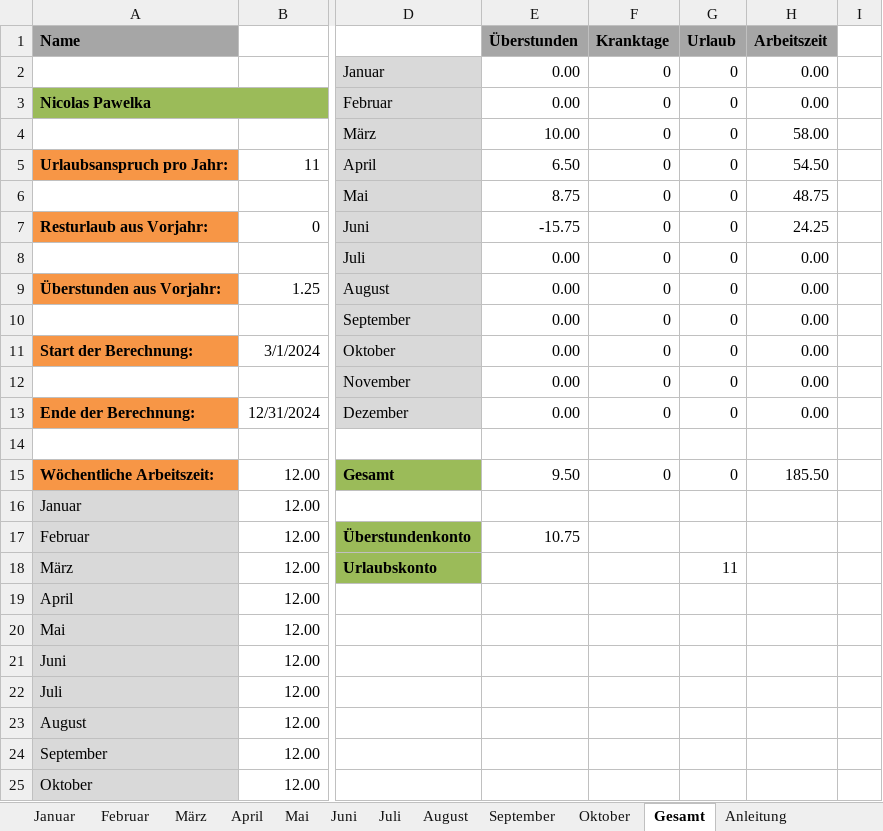
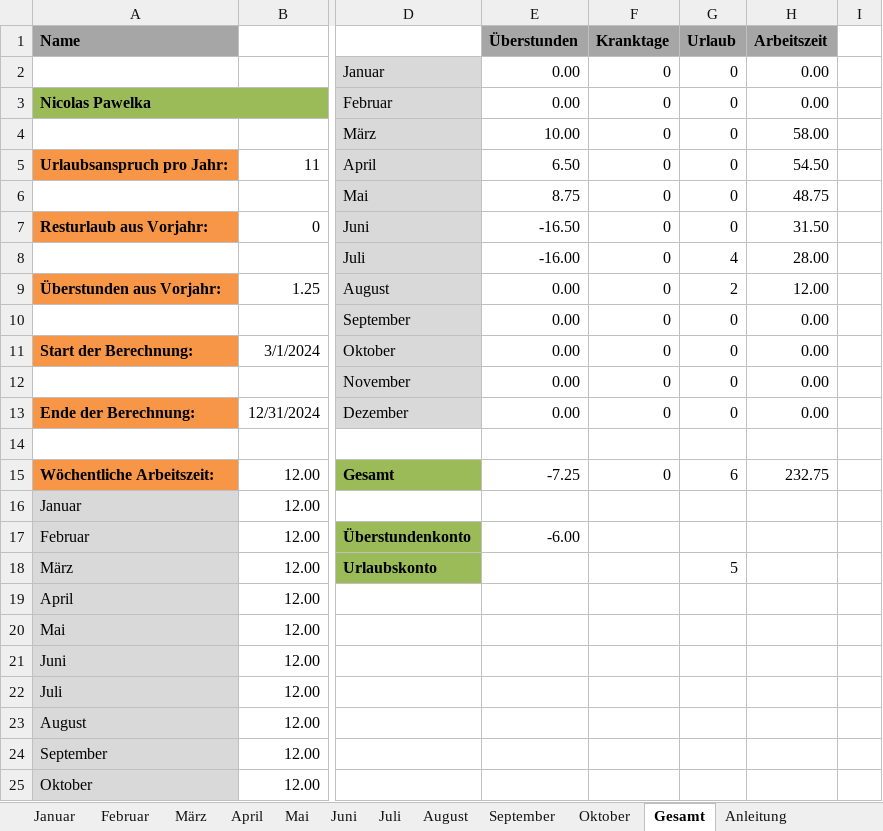
Before and after one commit to NicolasPawelka/Home, an Excel workbook: Privat/Arbeit/Zeiterfassung_2024.xlsx, sheet Gesamt, drawn as a sheet; only a part is shown, gaps mark what is left out; values as stored, in another font and other column widths than the file's, no borders; charts and pictures not drawn; the diff names each change by its address in the sheet, - before the commit and + after, or states it on an @@ line.

```diff
--- a/Privat/Arbeit/Zeiterfassung_2024.xlsx (sheet Gesamt)
+++ b/Privat/Arbeit/Zeiterfassung_2024.xlsx (sheet Gesamt)
-E7 (Überstunden): -15.75
+E7 (Überstunden): -16.50
-H7 (Arbeitszeit): 24.25
+H7 (Arbeitszeit): 31.50
-E8 (Überstunden): 0.00
+E8 (Überstunden): -16.00
-G8 (Urlaub): 0
+G8 (Urlaub): 4
-H8 (Arbeitszeit): 0.00
+H8 (Arbeitszeit): 28.00
-G9 (Urlaub): 0
+G9 (Urlaub): 2
-H9 (Arbeitszeit): 0.00
+H9 (Arbeitszeit): 12.00
-E15 (Überstunden): 9.50
+E15 (Überstunden): -7.25
-G15 (Urlaub): 0
+G15 (Urlaub): 6
-H15 (Arbeitszeit): 185.50
+H15 (Arbeitszeit): 232.75
-E17 (Überstunden): 10.75
+E17 (Überstunden): -6.00
-G18 (Urlaub): 11
+G18 (Urlaub): 5
```
Also changed, not shown: sheet Juli, sheet August, sheet Juni, sheet September, sheet Oktober.
